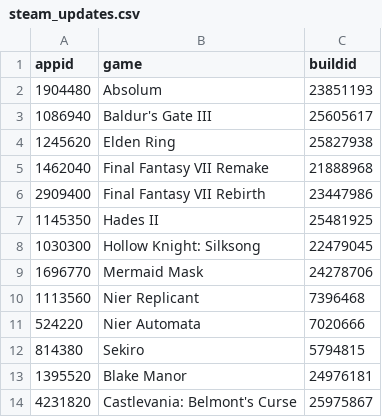
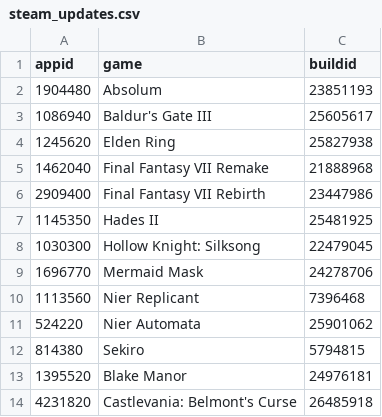
Before and after one commit to proletariado/proletariado.github.io, a CSV file: input/steam_updates.csv, drawn as a sheet.

Commit message:
Update steam_updates.csv

```diff
--- a/input/steam_updates.csv
+++ b/input/steam_updates.csv
@@ -10,5 +10,5 @@ appid,game,buildid
 1113560,Nier Replicant,7396468
-524220,Nier Automata,7020666
+524220,Nier Automata,25901062
 814380,Sekiro,5794815
 1395520,Blake Manor,24976181
-4231820,Castlevania: Belmont's Curse,25975867
+4231820,Castlevania: Belmont's Curse,26485918
```
